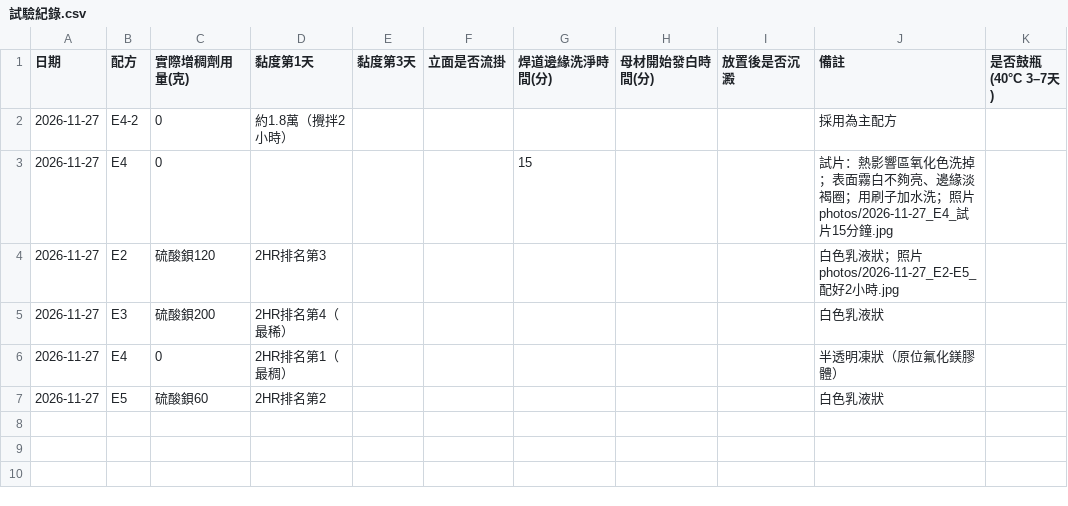
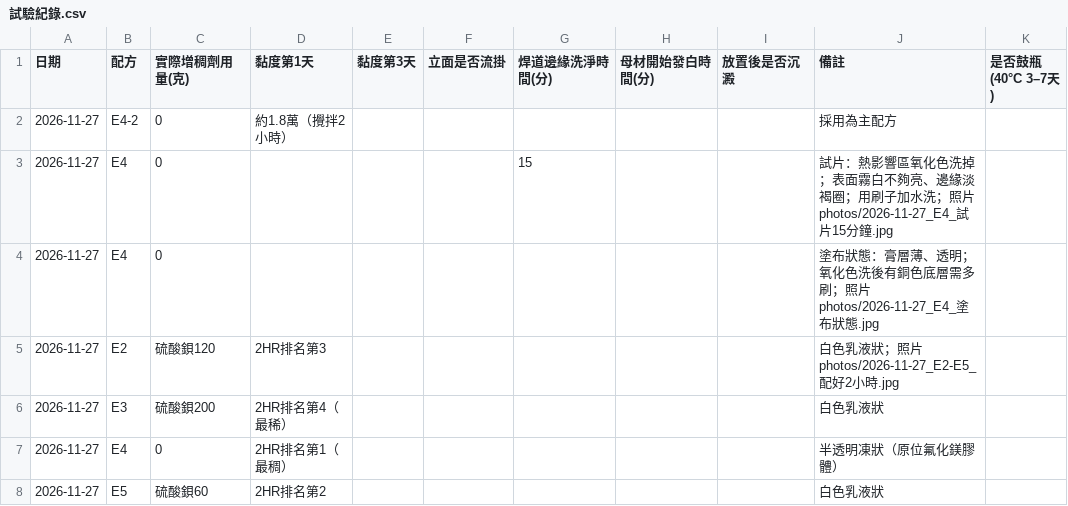
Before and after one commit to f6531kuo-pixel/SUS304, a CSV file: data/試驗紀錄.csv, drawn as a sheet.

```diff
--- a/data/試驗紀錄.csv
+++ b/data/試驗紀錄.csv
@@ -3,2 +3,3 @@
 2026-11-27,E4,0,,,,15,,,試片：熱影響區氧化色洗掉；表面霧白不夠亮、邊緣淡褐圈；用刷子加水洗；照片 photos/2026-11-27_E4_試片15分鐘.jpg,
+2026-11-27,E4,0,,,,,,,塗布狀態：膏層薄、透明；氧化色洗後有銅色底層需多刷；照片 photos/2026-11-27_E4_塗布狀態.jpg,
 2026-11-27,E2,硫酸鋇120,2HR排名第3,,,,,,白色乳液狀；照片 photos/2026-11-27_E2-E5_配好2小時.jpg,
```
Also changed, not shown: 2 other files.
